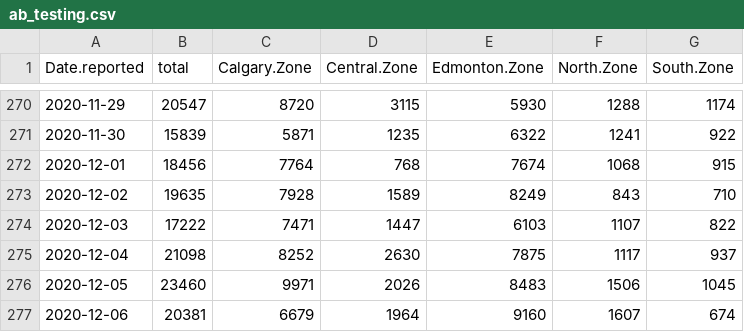
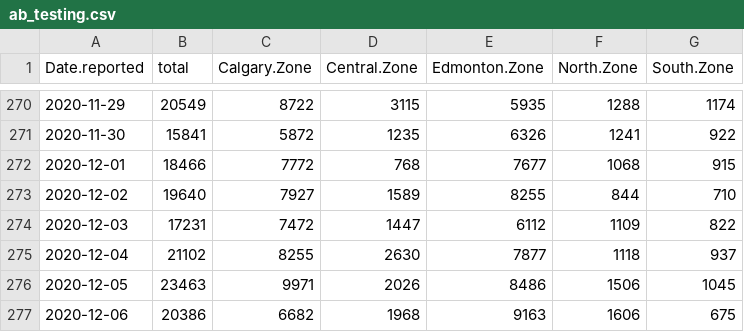
Before and after one commit to nodrogluap/real, a CSV file: ab_testing.csv, drawn as a sheet; only a part is shown, gaps mark what is left out; the diff covers the shown part only.

```diff
--- a/ab_testing.csv
+++ b/ab_testing.csv
@@ -270,8 +270,8 @@ Date.reported,total,Calgary.Zone,Central.Zone,Edmonton.Zone,North.Zone,South.Zon
-2020-11-29,20547,8720,3115,5930,1288,1174
-2020-11-30,15839,5871,1235,6322,1241,922
-2020-12-01,18456,7764,768,7674,1068,915
-2020-12-02,19635,7928,1589,8249,843,710
-2020-12-03,17222,7471,1447,6103,1107,822
-2020-12-04,21098,8252,2630,7875,1117,937
-2020-12-05,23460,9971,2026,8483,1506,1045
-2020-12-06,20381,6679,1964,9160,1607,674
+2020-11-29,20549,8722,3115,5935,1288,1174
+2020-11-30,15841,5872,1235,6326,1241,922
+2020-12-01,18466,7772,768,7677,1068,915
+2020-12-02,19640,7927,1589,8255,844,710
+2020-12-03,17231,7472,1447,6112,1109,822
+2020-12-04,21102,8255,2630,7877,1118,937
+2020-12-05,23463,9971,2026,8486,1506,1045
+2020-12-06,20386,6682,1968,9163,1606,675
```
Also changed, not shown: 1 added row and 42 edited cells elsewhere in this file, 1 other file.
